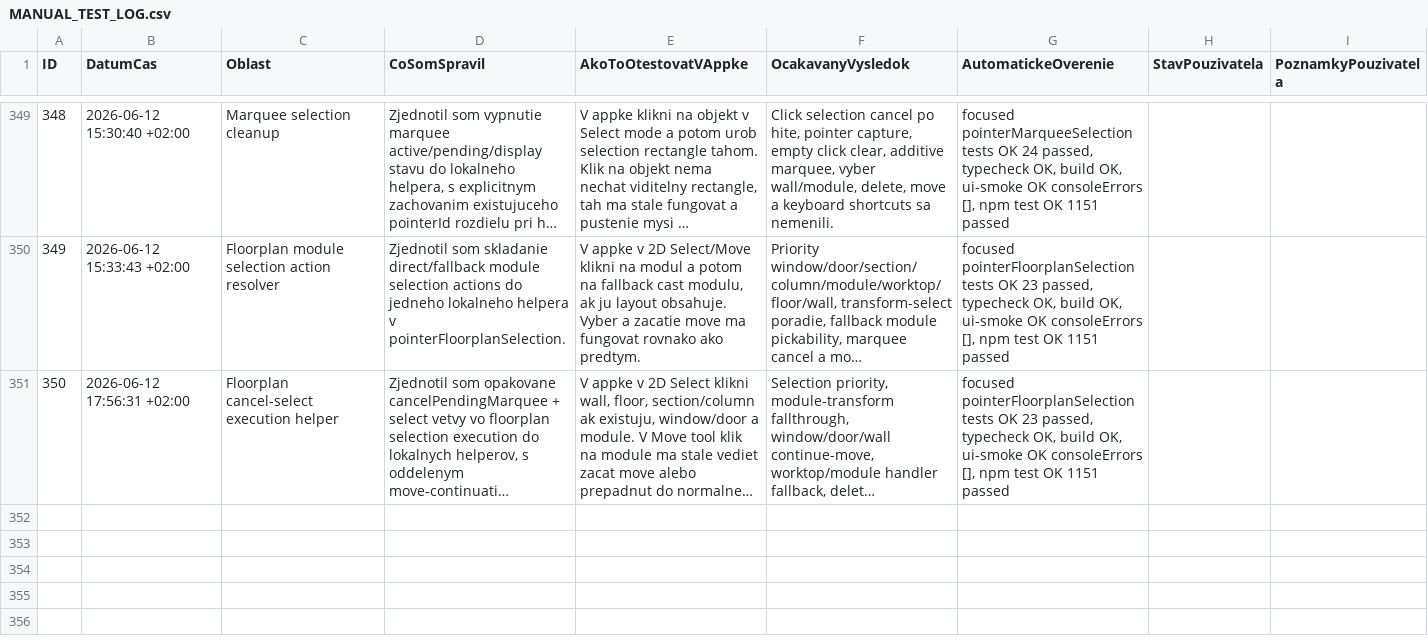
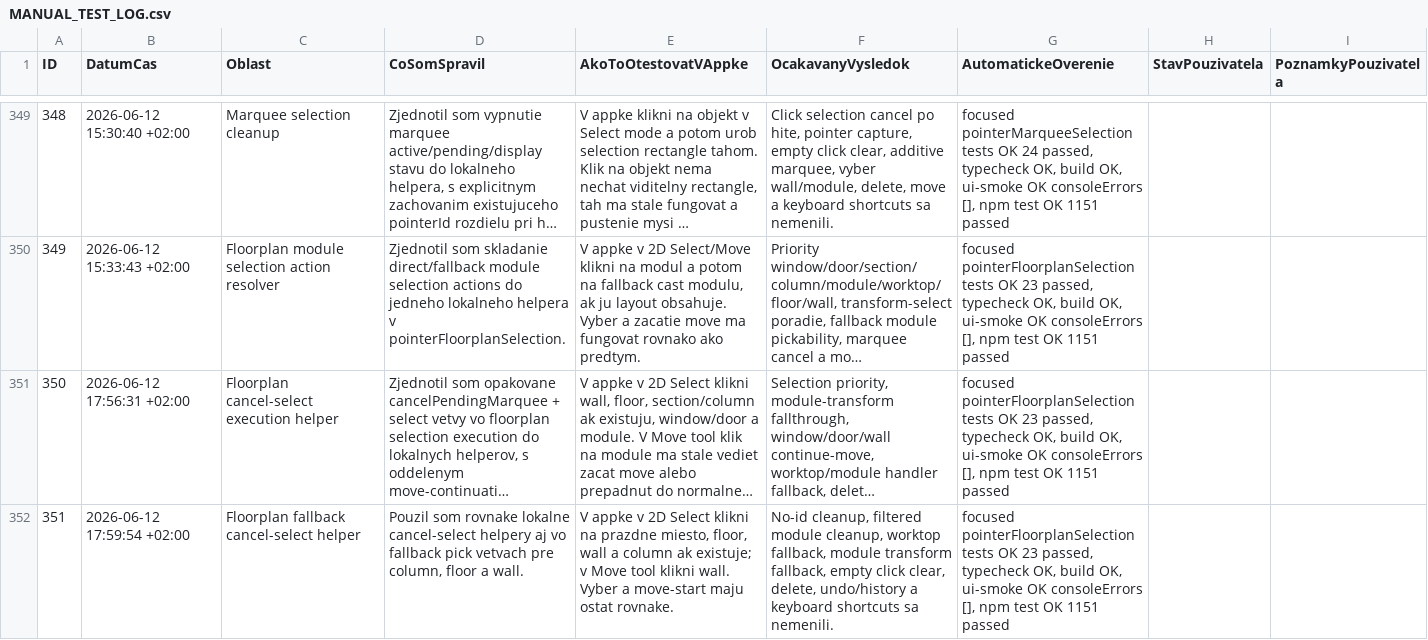
Before and after one commit to arcigy/kitchen_app, a CSV file: MANUAL_TEST_LOG.csv, drawn as a sheet; only a part is shown, gaps mark what is left out; long unchanged cells end in …; the diff names each change by its address in the sheet, - before the commit and + after, or states it on an @@ line.

```diff
--- a/MANUAL_TEST_LOG.csv
+++ b/MANUAL_TEST_LOG.csv
+row 352: 351 | 2026-06-12 17:59:54 +02:00 | Floorplan fallback cancel-select helper | Pouzil som rovnake lokalne cancel-select helpery aj vo fallback pick vetvach pre column, floor a wall. | V appke v 2D Select klikni na prazdne miesto, floor, wall a column ak existuje; v Move tool klikni wall. Vyber a move-start maju ostat rovnake. | No-id cleanup, filtered module cleanup, worktop fallback, module transform fallback, empty click clear, delete, undo/history a keyboard shortcuts sa nemenili. | focused pointerFloorplanSelection tests OK 23 passed, typecheck OK, build OK, ui-smoke OK consoleErrors [], npm test OK 1151 passed
```
Also changed, not shown: 1 other file.
